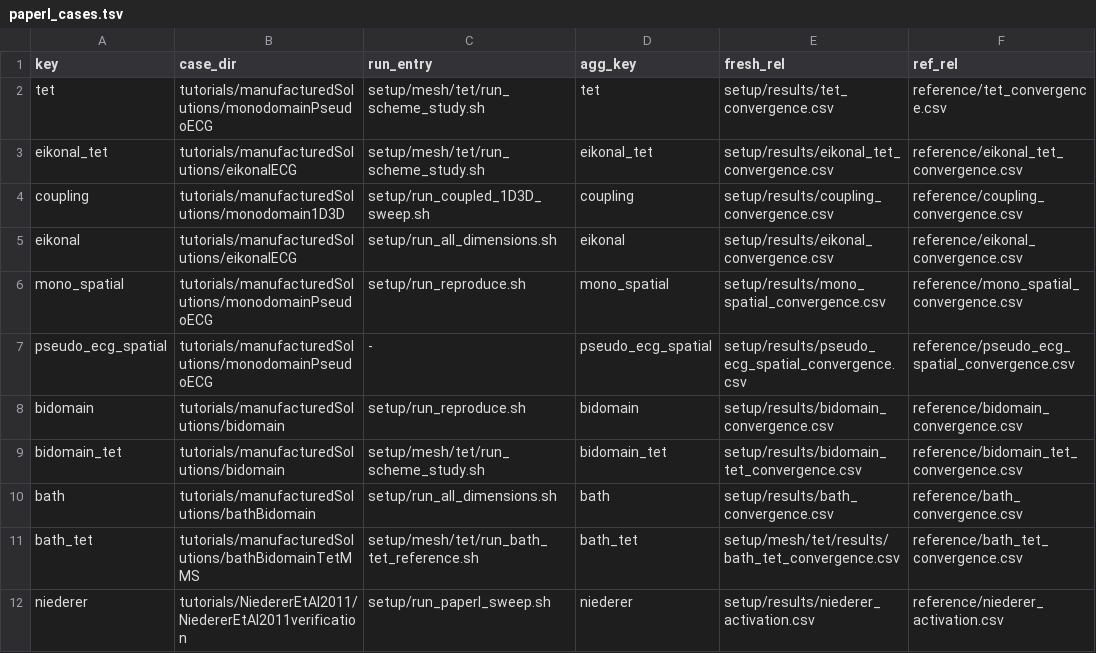
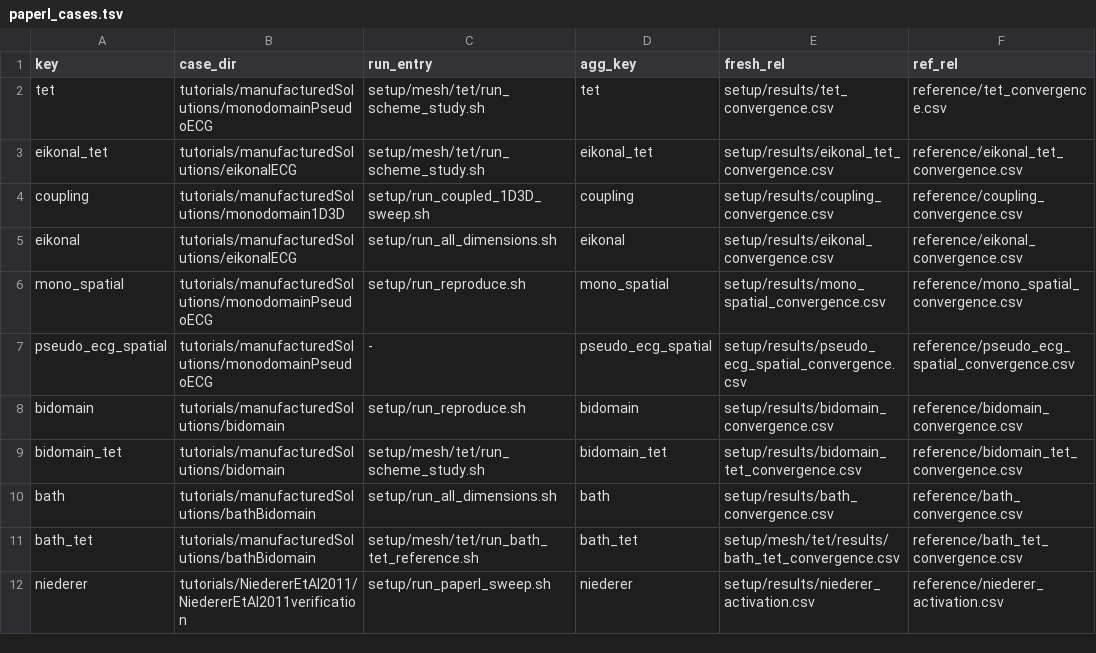
Before and after one commit to solids4foam/cardiacFoam, a TSV file: applications/scripts/paperI_results/paperI_cases.tsv, drawn as a sheet.

```diff
--- a/applications/scripts/paperI_results/paperI_cases.tsv
+++ b/applications/scripts/paperI_results/paperI_cases.tsv
@@ -10,3 +10,3 @@ bidomain_tet	tutorials/manufacturedSolutions/bidomain	setup/mesh/tet/run_scheme_
 bath	tutorials/manufacturedSolutions/bathBidomain	setup/run_all_dimensions.sh	bath	setup/results/bath_convergence.csv	reference/bath_convergence.csv
-bath_tet	tutorials/manufacturedSolutions/bathBidomainTetMMS	setup/mesh/tet/run_bath_tet_reference.sh	bath_tet	setup/mesh/tet/results/bath_tet_convergence.csv	reference/bath_tet_convergence.csv
+bath_tet	tutorials/manufacturedSolutions/bathBidomain	setup/mesh/tet/run_bath_tet_reference.sh	bath_tet	setup/mesh/tet/results/bath_tet_convergence.csv	reference/bath_tet_convergence.csv
 niederer	tutorials/NiedererEtAl2011/NiedererEtAl2011verification	setup/run_paperI_sweep.sh	niederer	setup/results/niederer_activation.csv	reference/niederer_activation.csv
```
Also changed, not shown: tutorials/manufacturedSolutions/bathBidomain/bathBidomainInterfaceMetrics.numerical.distanceWeightedHarmonic.N10.csv, tutorials/manufacturedSolutions/bathBidomain/bathBidomainInterfaceMetrics.numerical.distanceWeightedHarmonic.N20.csv, 40 other files.
